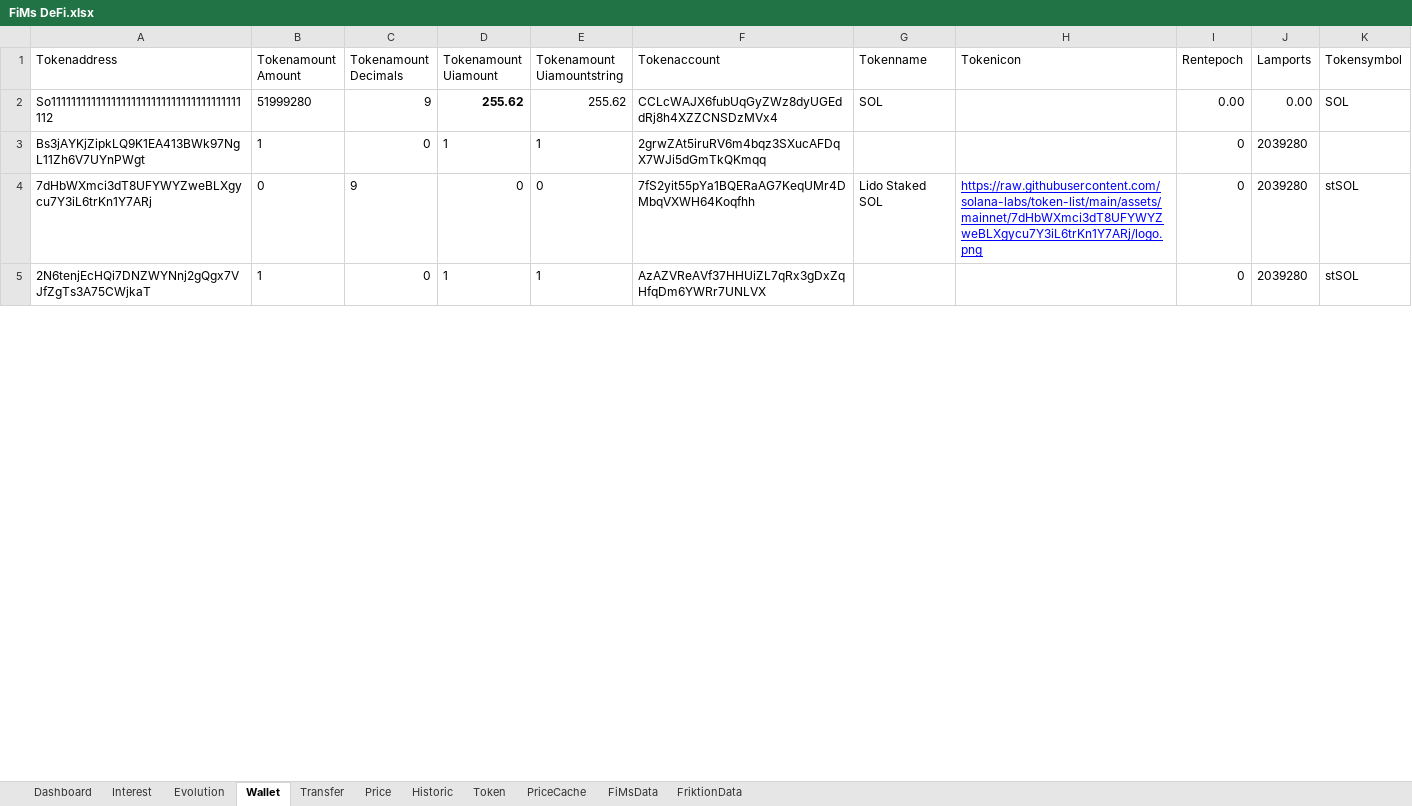
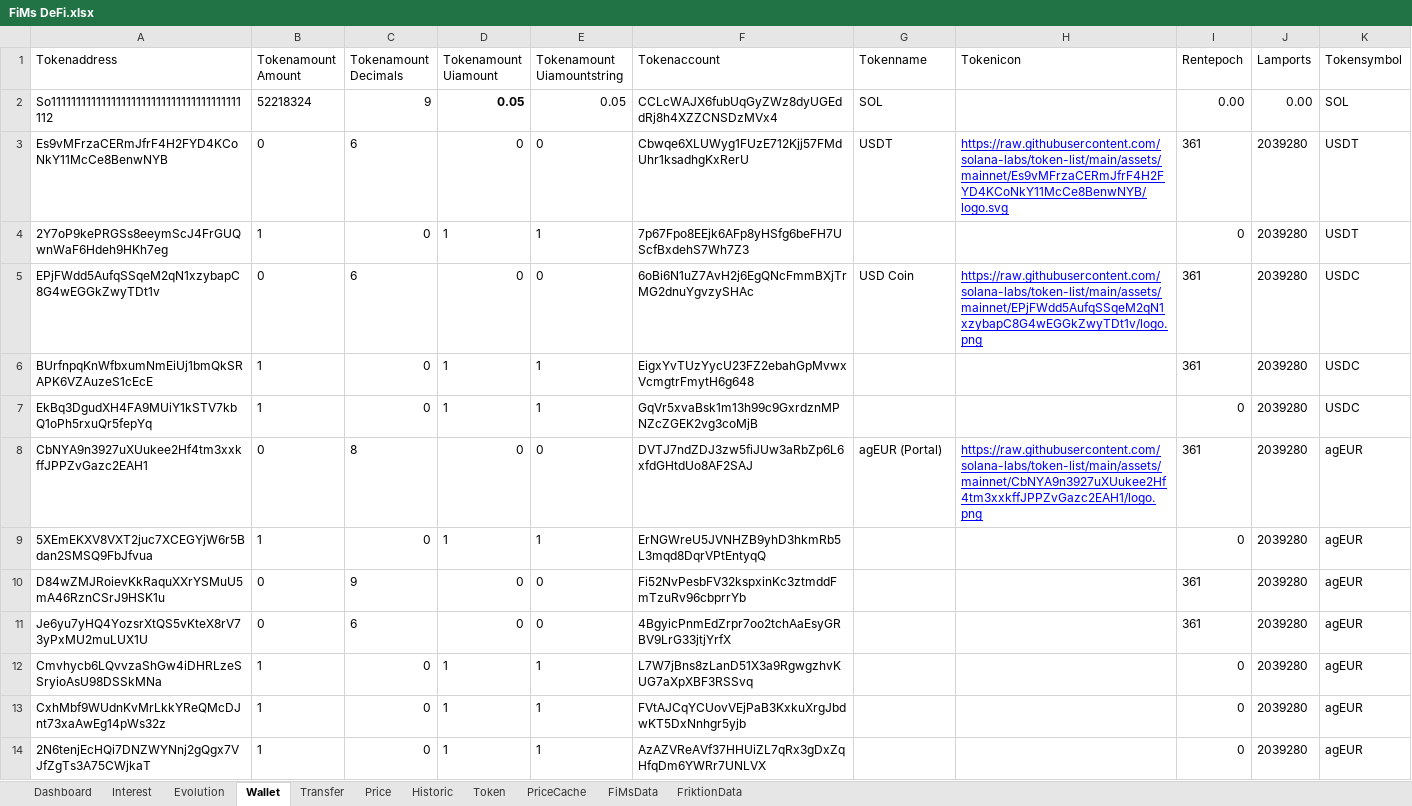
Before and after one commit to flodef/FiMs, an Excel workbook: Data/FiMs DeFi.xlsx, sheet Wallet, drawn as a sheet; only a part is shown; values as stored, in another font and other column widths than the file's, no borders; charts and pictures not drawn; removed rows and columns are numbered as before the commit, all else as after; the diff covers the shown part only; the diff names each change by its address in the sheet, - before the commit and + after, or states it on an @@ line.

Commit message:
DEFI: Update Underlying Yield in Token

```diff
--- a/Data/FiMs DeFi.xlsx (sheet Wallet)
+++ b/Data/FiMs DeFi.xlsx (sheet Wallet)
-B2 (Tokenamount Amount): 51999280
+B2 (Tokenamount Amount): 52218324
-D2 (Tokenamount Uiamount): 255.62
+D2 (Tokenamount Uiamount): 0.05
-E2 (Tokenamount Uiamountstring): 255.62
+E2 (Tokenamount Uiamountstring): 0.05
+row 3: Es9vMFrzaCERmJfrF4H2FYD4KCoNkY11McCe8BenwNYB | 0 | 6 | 0 | 0 | Cbwqe6XLUWyg1FUzE712Kjj57FMdUhr1ksadhgKxRerU | USDT | https://raw.githubusercontent.com/solana-labs/token-list/main/assets/mainnet/Es9vMFrzaCERmJfrF4H2FYD4KCoNkY11McCe8BenwNYB/logo.svg | 361 | 2039280 | USDT
+row 4: 2Y7oP9kePRGSs8eeymScJ4FrGUQwnWaF6Hdeh9HKh7eg | 1 | 0 | 1 | 1 | 7p67Fpo8EEjk6AFp8yHSfg6beFH7UScfBxdehS7Wh7Z3 |  |  | 0 | 2039280 | USDT
@@ row 29 moved to row 5: EPjFWdd5AufqSSqeM2qN1xzybapC8G4wEGGkZwyT… @@
+row 6: BUrfnpqKnWfbxumNmEiUj1bmQkSRAPK6VZAuzeS1cEcE | 1 | 0 | 1 | 1 | EigxYvTUzYycU23FZ2ebahGpMvwxVcmgtrFmytH6g648 |  |  | 361 | 2039280 | USDC
+row 7: EkBq3DgudXH4FA9MUiY1kSTV7kbQ1oPh5rxuQr5fepYq | 1 | 0 | 1 | 1 | GqVr5xvaBsk1m13h99c9GxrdznMPNZcZGEK2vg3coMjB |  |  | 0 | 2039280 | USDC
@@ row 20 moved to row 8: CbNYA9n3927uXUukee2Hf4tm3xxkffJPPZvGazc2… @@
+row 9: 5XEmEKXV8VXT2juc7XCEGYjW6r5Bdan2SMSQ9FbJfvua | 1 | 0 | 1 | 1 | ErNGWreU5JVNHZB9yhD3hkmRb5L3mqd8DqrVPtEntyqQ |  |  | 0 | 2039280 | agEUR
+row 10: D84wZMJRoievKkRaquXXrYSMuU5mA46RznCSrJ9HSK1u | 0 | 9 | 0 | 0 | Fi52NvPesbFV32kspxinKc3ztmddFmTzuRv96cbprrYb |  |  | 361 | 2039280 | agEUR
@@ row 21 moved to row 11: Je6yu7yHQ4YozsrXtQS5vKteX8rV73yPxMU2muLU… @@
+row 12: Cmvhycb6LQvvzaShGw4iDHRLzeSSryioAsU98DSSkMNa | 1 | 0 | 1 | 1 | L7W7jBns8zLanD51X3a9RgwgzhvKUG7aXpXBF3RSSvq |  |  | 0 | 2039280 | agEUR
-A13 (Tokenaddress): Bs3jAYKjZipkLQ9K1EA413BWk97NgL11Zh6V7UYnPWgt
+A13 (Tokenaddress): CxhMbf9WUdnKvMrLkkYReQMcDJnt73xaAwEg14pWs32z
-F13 (Tokenaccount): 2grwZAt5iruRV6m4bqz3SXucAFDqX7WJi5dGmTkQKmqq
+F13 (Tokenaccount): FVtAJCqYCUovVEjPaB3KxkuXrgJbdwKT5DxNnhgr5yjb
-K13 (Tokensymbol): (empty)
+K13 (Tokensymbol): agEUR
-row 4: 7dHbWXmci3dT8UFYWYZweBLXgycu7Y3iL6trKn1Y7ARj | 0 | 9 | 0 | 0 | 7fS2yit55pYa1BQERaAG7KeqUMr4DMbqVXWH64Koqfhh | Lido Staked SOL | https://raw.githubusercontent.com/solana-labs/token-list/main/assets/mainnet/7dHbWXmci3dT8UFYWYZweBLXgycu7Y3iL6trKn1Y7ARj/logo.png | 0 | 2039280 | stSOL
-K14 (Tokensymbol): stSOL
+K14 (Tokensymbol): agEUR
```
Also changed, not shown: 6 added rows, 14 removed rows and 16 edited cells elsewhere in this sheet, sheet Evolution, sheet Price, sheet FriktionData, sheet Interest, sheet Dashboard, sheet Token, 4 more sheets, formulas that keep their value, Data/FiMs Associate.xlsx, 1 other file.
